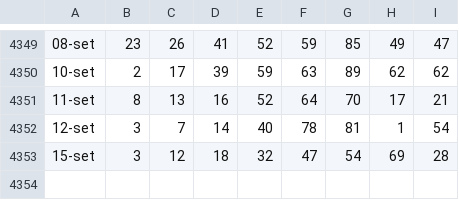
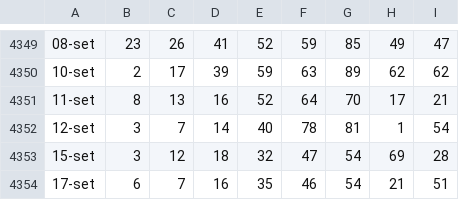
Before and after one commit to armentanom-eng/StatisticalData, a CSV file: storico_completo.csv, drawn as a sheet; only a part is shown, gaps mark what is left out; the diff names each change by its address in the sheet, - before the commit and + after, or states it on an @@ line.

```diff
--- a/storico_completo.csv
+++ b/storico_completo.csv
+row 4354: 17-set | 6 | 7 | 16 | 35 | 46 | 54 | 21 | 51
```
